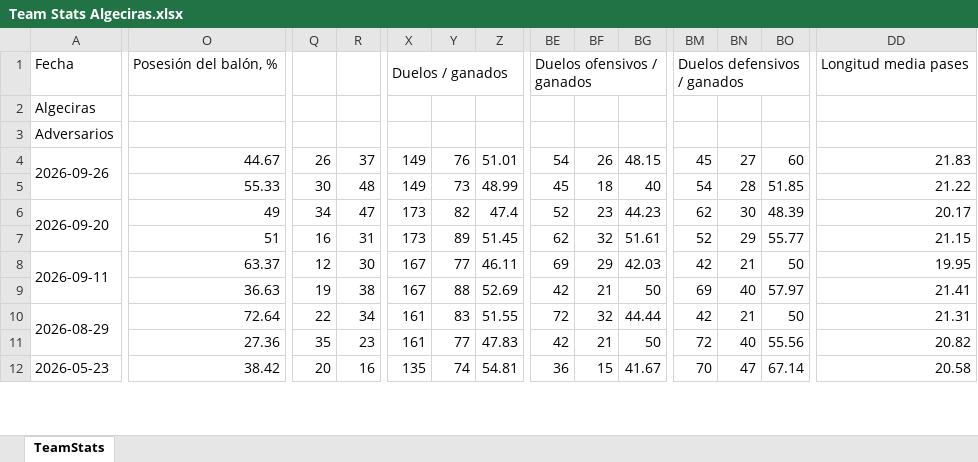
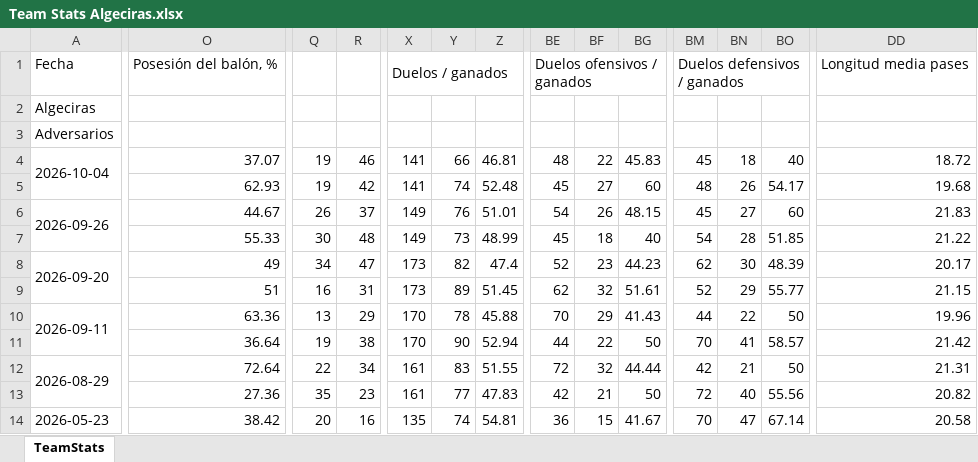
Before and after one commit to vceazurita-ship-it/Real-Madrid-Castilla-26-27, an Excel workbook: public/data/wys/Team Stats Algeciras.xlsx, sheet TeamStats, drawn as a sheet; only a part is shown, gaps mark what is left out; values as stored, in another font and other column widths than the file's, no borders; addresses are those after the commit; rows hold the shown columns only; the diff covers the shown part only; the diff names each change by its address in the sheet, - before the commit and + after, or states it on an @@ line.

```diff
--- a/public/data/wys/Team Stats Algeciras.xlsx (sheet TeamStats)
+++ b/public/data/wys/Team Stats Algeciras.xlsx (sheet TeamStats)
+row 4: 2026-10-04 | 37.07 | 19 | 46 | 141 | 66 | 46.81 | 48 | 22 | 45.83 | 45 | 18 | 40 | 18.72
+row 5:  | 62.93 | 19 | 42 | 141 | 74 | 52.48 | 45 | 27 | 60 | 48 | 26 | 54.17 | 19.68
-O10: 63.37
+O10: 63.36
-Q10: 12
+Q10: 13
-R10: 30
+R10: 29
-X10:X11: 167
+X10:X11: 170
-Y10: 77
+Y10: 78
-Z10: 46.11
+Z10: 45.88
-BE10: 69
+BE10: 70
-BG10: 42.03
+BG10: 41.43
-BM10: 42
+BM10: 44
-BN10: 21
+BN10: 22
-DD10: 19.95
+DD10: 19.96
-O11: 36.63
+O11: 36.64
-Y11: 88
+Y11: 90
-Z11: 52.69
+Z11: 52.94
-BE11: 42
+BE11: 44
-BF11: 21
+BF11: 22
-BM11: 69
+BM11: 70
-BN11: 40
+BN11: 41
-BO11: 57.97
+BO11: 58.57
-DD11: 21.41
+DD11: 21.42
```
Also changed, not shown: 1 edited cell elsewhere in this sheet, public/data/wys/Player Stats 2.xlsx, public/data/wys/Team Stats Antequera.xlsx, 21 other files.
